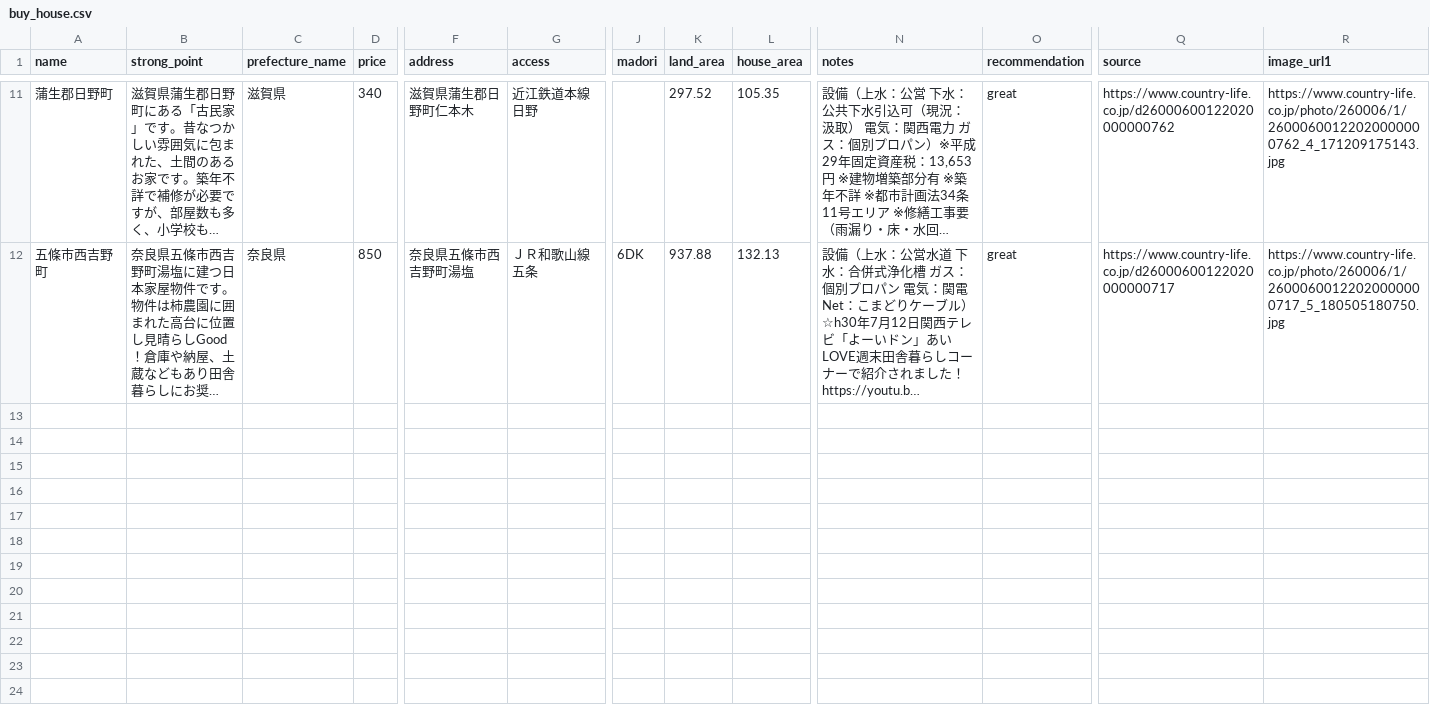
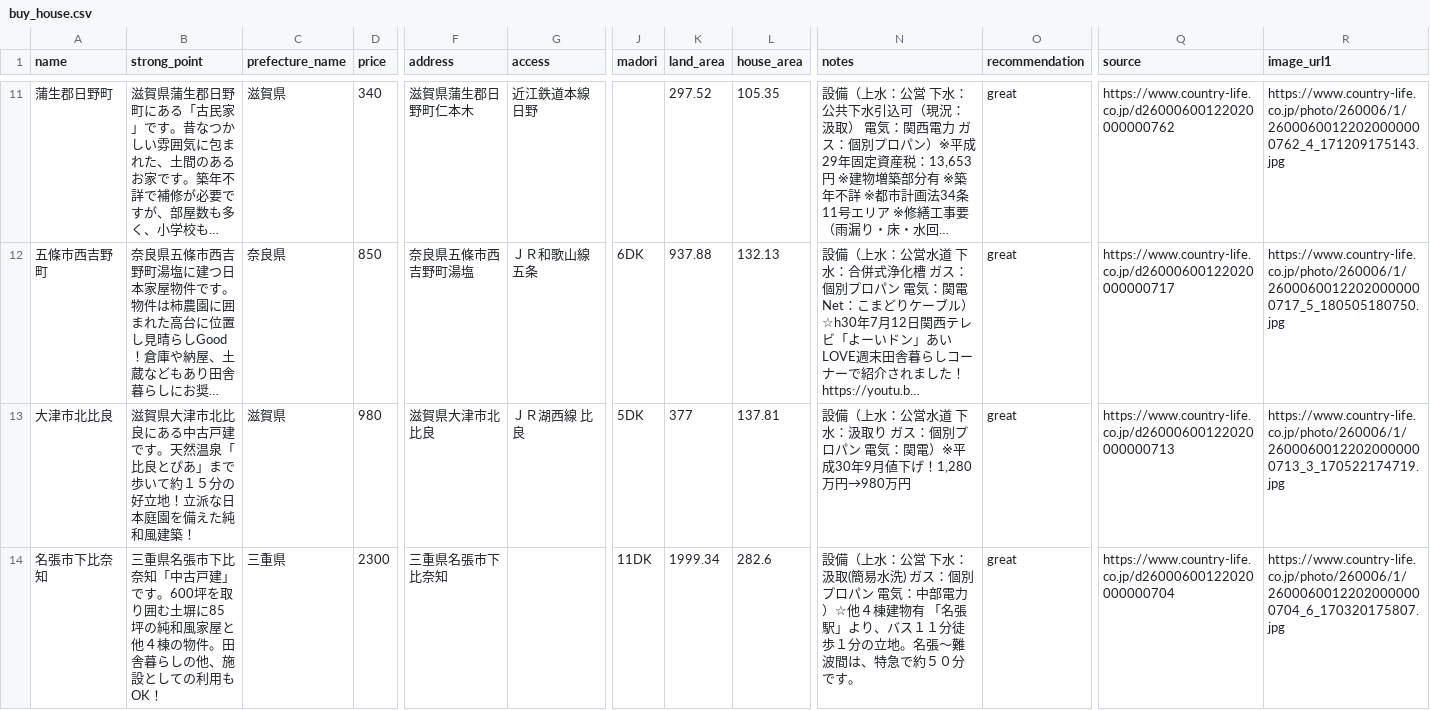
Before and after one commit to zouazano/kominkame, a CSV file: db/seeds/buy_house.csv, drawn as a sheet; only a part is shown, gaps mark what is left out; long unchanged cells end in …; rows hold the shown columns only; the diff covers the shown part only; the diff names each change by its address in the sheet, - before the commit and + after, or states it on an @@ line.

Commit message:
buy_houses added country_life

```diff
--- a/db/seeds/buy_house.csv
+++ b/db/seeds/buy_house.csv
+row 13: 大津市北比良 | 滋賀県大津市北比良にある中古戸建です。天然温泉「比良とぴあ」まで歩いて約１５分の好立地！立派な日本庭園を備えた純和風建築！ | 滋賀県 | 980 | 滋賀県大津市北比良 | ＪＲ湖西線 比良 | 5DK | 377 | 137.81 | 設備（上水：公営水道 下水：汲取り ガス：個別プロパン 電気：関電）※平成30年9月値下げ！1,280万円→980万円 | great | https://www.country-life.co.jp/d26000600122020000000713 | https://www.country-life.co.jp/photo/260006/1/26000600122020000000713_3_170522174719.jpg
+row 14: 名張市下比奈知 | 三重県名張市下比奈知「中古戸建」です。600坪を取り囲む土塀に85坪の純和風家屋と他４棟の物件。田舎暮らしの他、施設としての利用もOK！ | 三重県 | 2300 | 三重県名張市下比奈知 |  | 11DK | 1999.34 | 282.6 | 設備（上水：公営 下水：汲取(簡易水洗) ガス：個別プロパン 電気：中部電力）☆他４棟建物有 「名張駅」より、バス１１分徒歩１分の立地。名張～難波間は、特急で約５０分です。 | great | https://www.country-life.co.jp/d26000600122020000000704 | https://www.country-life.co.jp/photo/260006/1/26000600122020000000704_6_170320175807.jpg
```
Also changed, not shown: 2 added rows elsewhere in this file.
